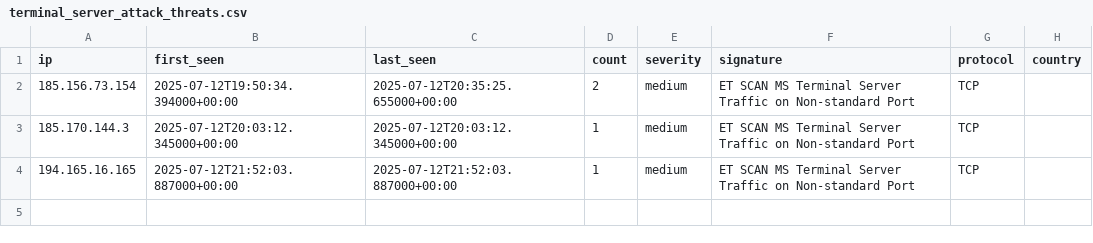
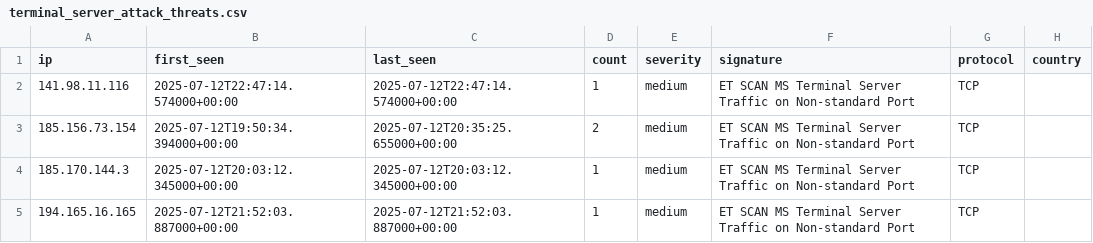
Before and after one commit to Tempest-Solutions-Company/threat-feeds, a CSV file: terminal_server_attack_threats.csv, drawn as a sheet.

Commit message:
Update threat feeds - 2025-07-12 23:59:50 UTC

```diff
--- a/terminal_server_attack_threats.csv
+++ b/terminal_server_attack_threats.csv
@@ -1,2 +1,3 @@
 ip,first_seen,last_seen,count,severity,signature,protocol,country
+141.98.11.116,2025-07-12T22:47:14.574000+00:00,2025-07-12T22:47:14.574000+00:00,1,medium,"ET SCAN MS Terminal Server Traffic on Non-standard Port",TCP,
 185.156.73.154,2025-07-12T19:50:34.394000+00:00,2025-07-12T20:35:25.655000+00:00,2,medium,"ET SCAN MS Terminal Server Traffic on Non-standard Port",TCP,
```
